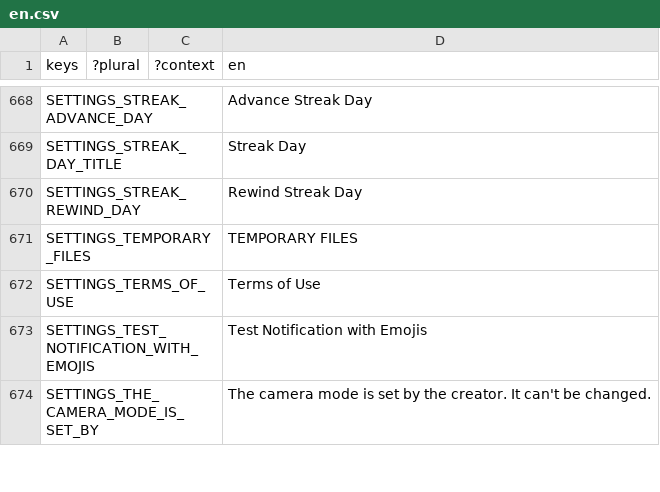
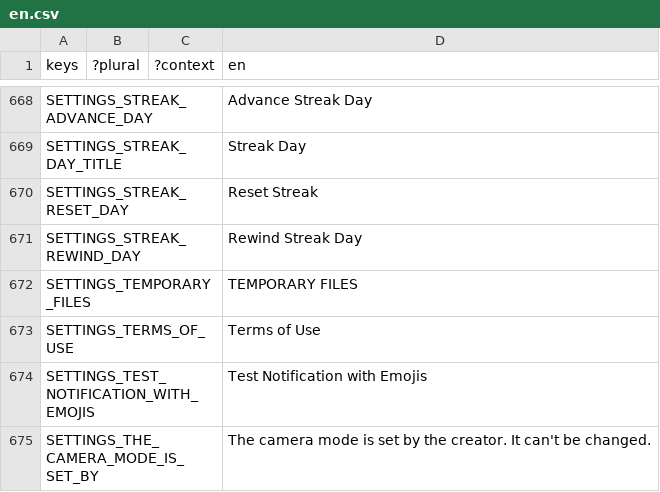
Before and after one commit to decentraland/godot-explorer, a CSV file: godot/locale/en.csv, drawn as a sheet; only a part is shown, gaps mark what is left out; the diff names each change by its address in the sheet, - before the commit and + after, or states it on an @@ line.

```diff
--- a/godot/locale/en.csv
+++ b/godot/locale/en.csv
+row 670: SETTINGS_STREAK_RESET_DAY |  |  | Reset Streak
```
Also changed, not shown: godot/locale/es.csv, godot/locale/pt_BR.csv, 2 other files.
